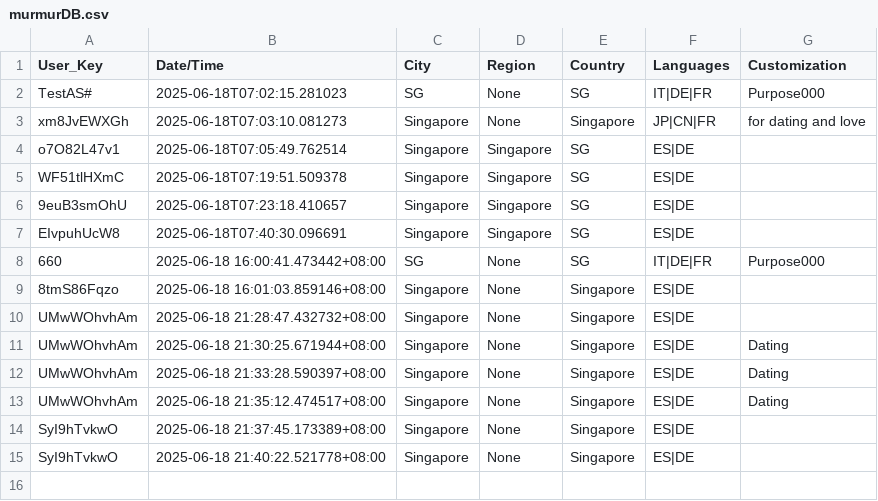
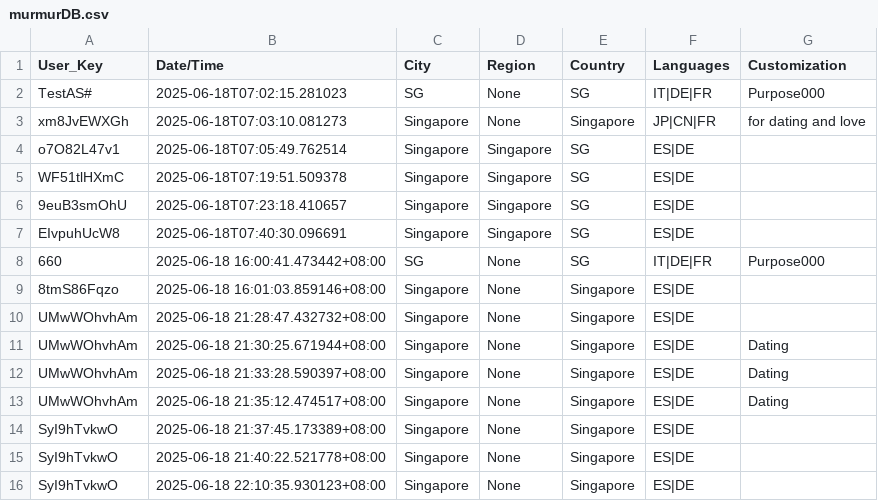
Before and after one commit to devz999/Murmur-v1.0, a CSV file: murmurDB.csv, drawn as a sheet; the diff names each change by its address in the sheet, - before the commit and + after, or states it on an @@ line.

Commit message:
Update file via API

```diff
--- a/murmurDB.csv
+++ b/murmurDB.csv
+row 16: SyI9hTvkwO | 2025-06-18 22:10:35.930123+08:00 | Singapore | None | Singapore | ES|DE
```
